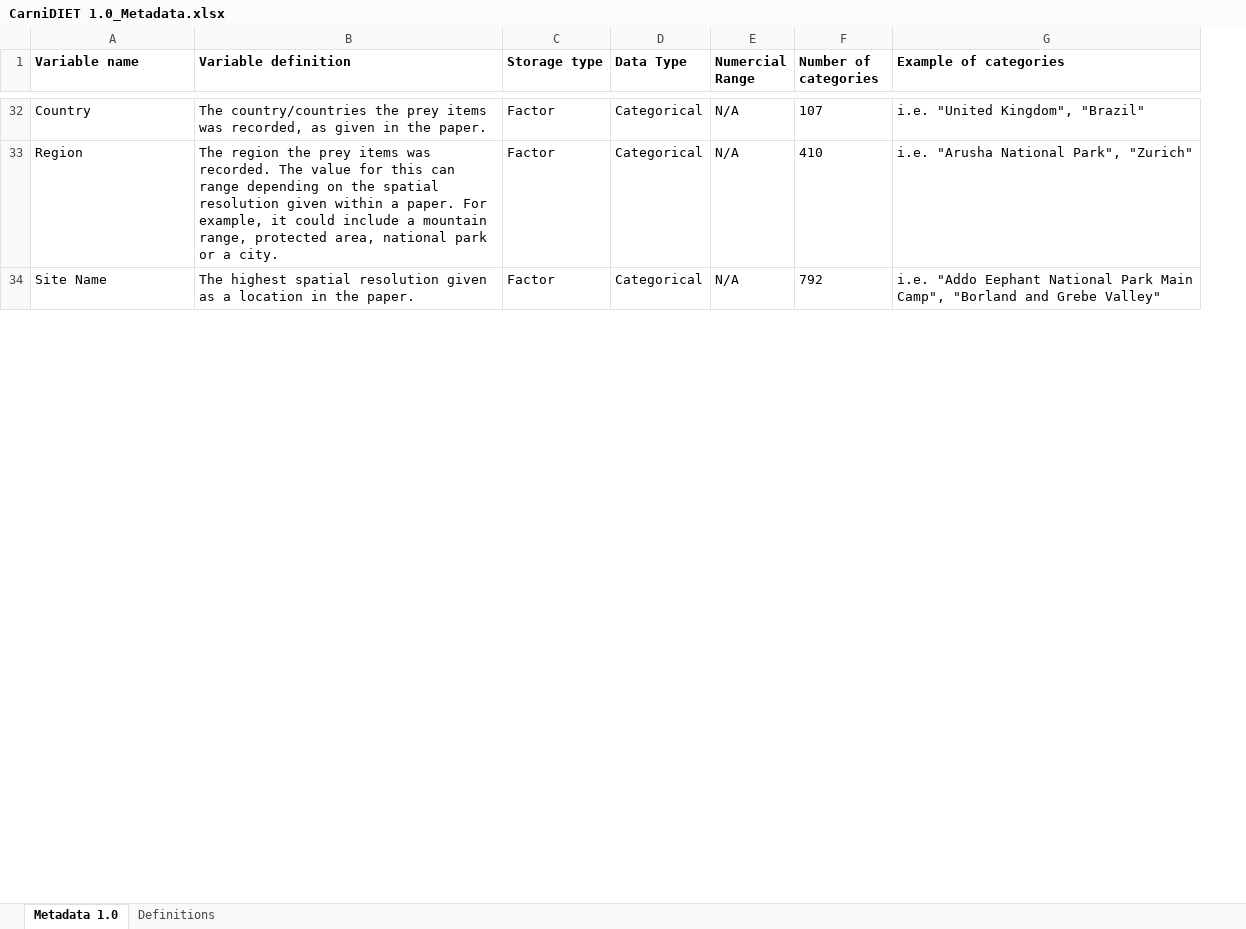
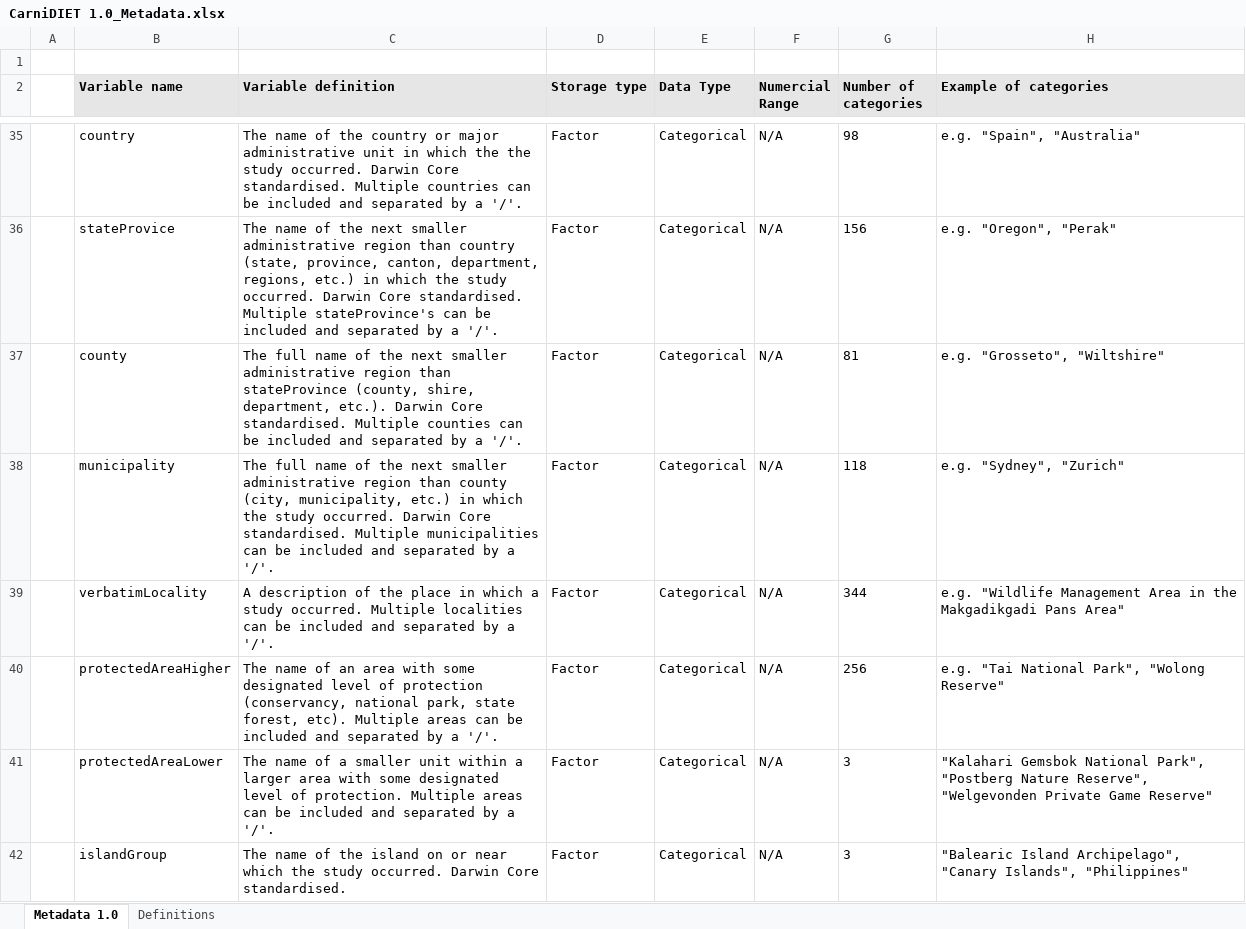
Before and after one commit to osmiddleton/CarniDIET-Database, an Excel workbook: Version 1.0/CarniDIET 1.0_Metadata.xlsx, sheet Metadata 1.0, drawn as a sheet; only a part is shown, gaps mark what is left out; values as stored, in another font and other column widths than the file's, no borders; addresses are those after the commit; the diff covers the shown part only; the diff names each change by its address in the sheet, - before the commit and + after, or states it on an @@ line.

```diff
--- a/Version 1.0/CarniDIET 1.0_Metadata.xlsx (sheet Metadata 1.0)
+++ b/Version 1.0/CarniDIET 1.0_Metadata.xlsx (sheet Metadata 1.0)
+column A, empty
+row 1: (empty)
-B2:H2 fill: none
+B2:H2 fill: #E7E6E6
-B35 (Variable name): Country
+B35 (Variable name): country
-C35 (Variable definition): The country/countries the prey items was recorded, as given in the paper.
+C35 (Variable definition): The name of the country or major administrative unit in which the the study occurred. Darwin Core standardised. Multiple countries can be included and separated by a '/'.
-G35 (Number of categories): 107
+G35 (Number of categories): 98
-H35 (Example of categories): i.e. "United Kingdom", "Brazil"
+H35 (Example of categories): e.g. "Spain", "Australia"
+row 36:  | stateProvice | The name of the next smaller administrative region than country (state, province, canton, department, regions, etc.) in which the study occurred. Darwin Core standardised. Multiple stateProvince's can be included and separated by a '/'. | Factor | Categorical | N/A | 156 | e.g. "Oregon", "Perak"
+row 37:  | county | The full name of the next smaller administrative region than stateProvince (county, shire, department, etc.). Darwin Core standardised. Multiple counties can be included and separated by a '/'. | Factor | Categorical | N/A | 81 | e.g. "Grosseto", "Wiltshire"
+row 38:  | municipality | The full name of the next smaller administrative region than county (city, municipality, etc.) in which the study occurred. Darwin Core standardised. Multiple municipalities can be included and separated by a '/'. | Factor | Categorical | N/A | 118 | e.g. "Sydney", "Zurich"
+row 39:  | verbatimLocality | A description of the place in which a study occurred. Multiple localities can be included and separated by a '/'. | Factor | Categorical | N/A | 344 | e.g. "Wildlife Management Area in the Makgadikgadi Pans Area"
-B40 (Variable name): Region
+B40 (Variable name): protectedAreaHigher
-C40 (Variable definition): The region the prey items was recorded. The value for this can range depending on the spatial resolution given within a paper. For example, it could include a mountain range, protected area, national park or a city.
+C40 (Variable definition): The name of an area with some designated level of protection (conservancy, national park, state forest, etc). Multiple areas can be included and separated by a '/'.
-G40 (Number of categories): 410
+G40 (Number of categories): 256
-H40 (Example of categories): i.e. "Arusha National Park", "Zurich"
+H40 (Example of categories): e.g. "Tai National Park", "Wolong Reserve"
-B41 (Variable name): Site Name
+B41 (Variable name): protectedAreaLower
-C41 (Variable definition): The highest spatial resolution given as a location in the paper.
+C41 (Variable definition): The name of a smaller unit within a larger area with some designated level of protection. Multiple areas can be included and separated by a '/'.
-G41 (Number of categories): 792
+G41 (Number of categories): 3
-H41 (Example of categories): i.e. "Addo Eephant National Park Main Camp", "Borland and Grebe Valley"
+H41 (Example of categories): "Kalahari Gemsbok National Park", "Postberg Nature Reserve", "Welgevonden Private Game Reserve"
+row 42:  | islandGroup | The name of the island on or near which the study occurred. Darwin Core standardised. | Factor | Categorical | N/A | 3 | "Balearic Island Archipelago", "Canary Islands", "Philippines"
```
Also changed, not shown: 3 added rows and 88 edited cells elsewhere in this sheet, sheet Definitions, 2 other files.
